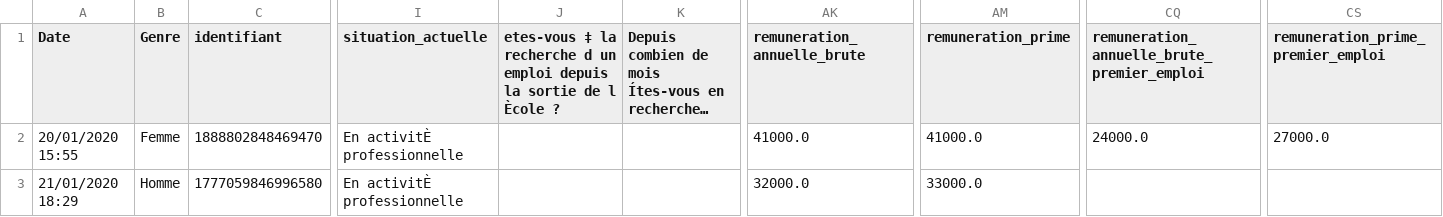
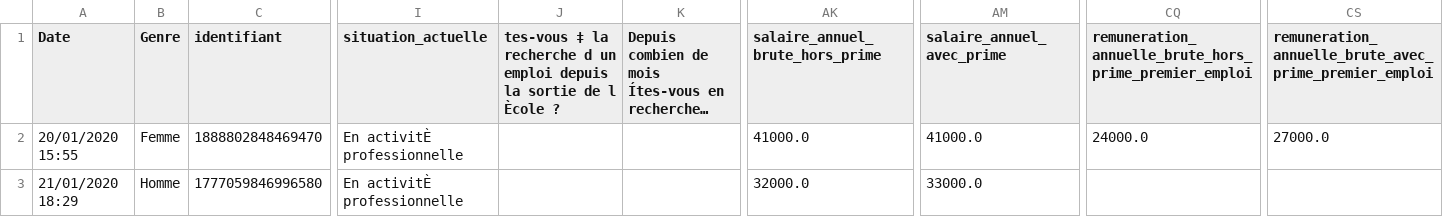
Before and after one commit to Inesamzr/projetdatascience, a CSV file: Nettoyage_2020/enquete_2020DS_nettoyer.csv, drawn as a sheet; only a part is shown, gaps mark what is left out; long unchanged cells end in …; the diff names each change by its address in the sheet, - before the commit and + after, or states it on an @@ line.

```diff
--- a/Nettoyage_2020/enquete_2020DS_nettoyer.csv
+++ b/Nettoyage_2020/enquete_2020DS_nettoyer.csv
-J1: etes-vous ‡ la…
+J1: tes-vous ‡ la…
-AK1: remuneration_annuelle_brute
+AK1: salaire_annuel_brute_hors_prime
-AM1: remuneration_prime
+AM1: salaire_annuel_avec_prime
-CQ1: remuneration_annuelle_brute_premier_emploi
+CQ1: remuneration_annuelle_brute_hors_prime_premier_emploi
-CS1: remuneration_prime_premier_emploi
+CS1: remuneration_annuelle_brute_avec_prime_premier_emploi
```
Also changed, not shown: Nettoyage2023/enquete_2023DS-2_nettoyee_renommee.csv, Nettoyage_2018/enquete_2018DS-2_nettoyer.csv, 7 other files.
